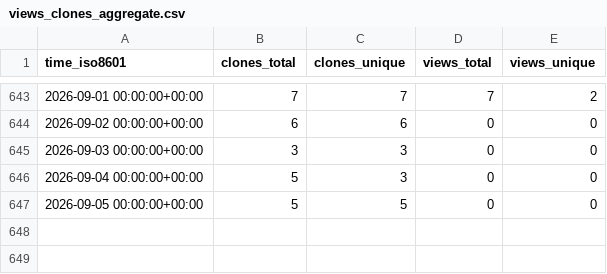
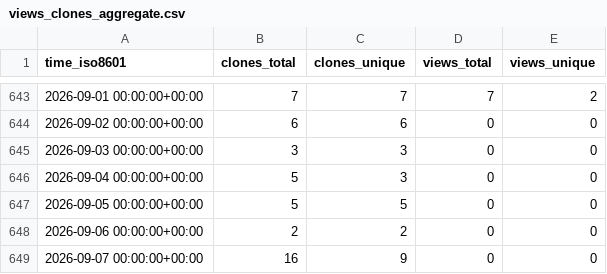
Before and after one commit to cubicleguy/ess_imu_driver, a CSV file: cubicleguy/ess_imu_driver/ghrs-data/views_clones_aggregate.csv, drawn as a sheet; only a part is shown, gaps mark what is left out; the diff names each change by its address in the sheet, - before the commit and + after, or states it on an @@ line.

```diff
--- a/cubicleguy/ess_imu_driver/ghrs-data/views_clones_aggregate.csv
+++ b/cubicleguy/ess_imu_driver/ghrs-data/views_clones_aggregate.csv
+row 648: 2026-09-06 00:00:00+00:00 | 2 | 2 | 0 | 0
+row 649: 2026-09-07 00:00:00+00:00 | 16 | 9 | 0 | 0
```
Also changed, not shown: 1 other file.
